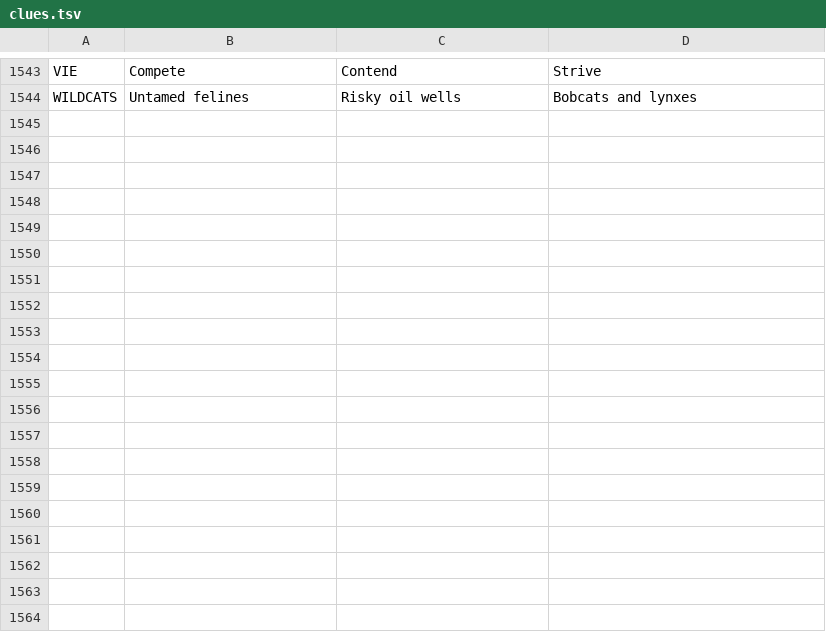
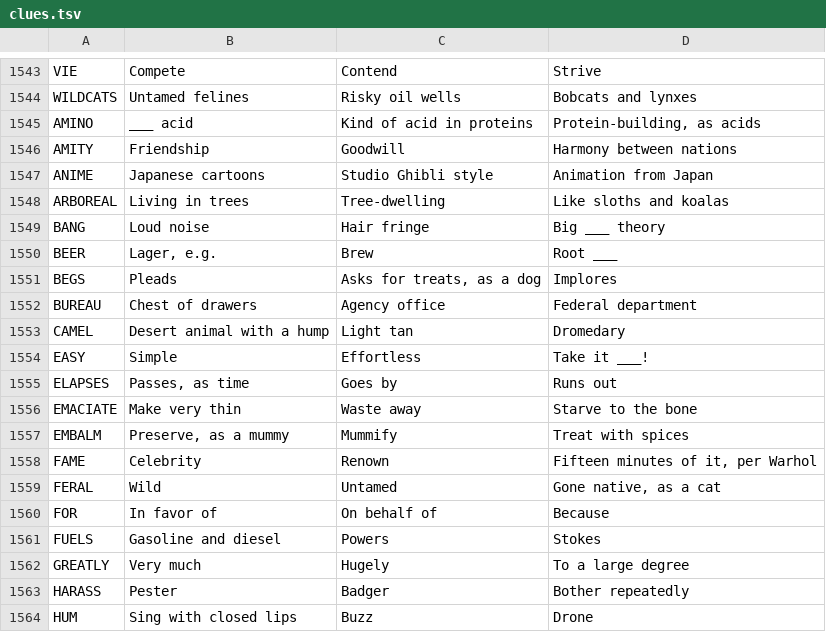
Before and after one commit to Catgenova/Catgenova.github.io, a TSV file: _source/crossword/clues.tsv, drawn as a sheet; only a part is shown, gaps mark what is left out; the diff covers the shown part only; the diff names each change by its address in the sheet, - before the commit and + after, or states it on an @@ line.

```diff
--- a/_source/crossword/clues.tsv
+++ b/_source/crossword/clues.tsv
+row 1545: AMINO | ___ acid | Kind of acid in proteins | Protein-building, as acids
+row 1546: AMITY | Friendship | Goodwill | Harmony between nations
+row 1547: ANIME | Japanese cartoons | Studio Ghibli style | Animation from Japan
+row 1548: ARBOREAL | Living in trees | Tree-dwelling | Like sloths and koalas
+row 1549: BANG | Loud noise | Hair fringe | Big ___ theory
+row 1550: BEER | Lager, e.g. | Brew | Root ___
+row 1551: BEGS | Pleads | Asks for treats, as a dog | Implores
+row 1552: BUREAU | Chest of drawers | Agency office | Federal department
+row 1553: CAMEL | Desert animal with a hump | Light tan | Dromedary
+row 1554: EASY | Simple | Effortless | Take it ___!
+row 1555: ELAPSES | Passes, as time | Goes by | Runs out
+row 1556: EMACIATE | Make very thin | Waste away | Starve to the bone
+row 1557: EMBALM | Preserve, as a mummy | Mummify | Treat with spices
+row 1558: FAME | Celebrity | Renown | Fifteen minutes of it, per Warhol
+row 1559: FERAL | Wild | Untamed | Gone native, as a cat
+row 1560: FOR | In favor of | On behalf of | Because
+row 1561: FUELS | Gasoline and diesel | Powers | Stokes
+row 1562: GREATLY | Very much | Hugely | To a large degree
+row 1563: HARASS | Pester | Badger | Bother repeatedly
+row 1564: HUM | Sing with closed lips | Buzz | Drone
```
Also changed, not shown: 26 added rows elsewhere in this file, 2 other files.
